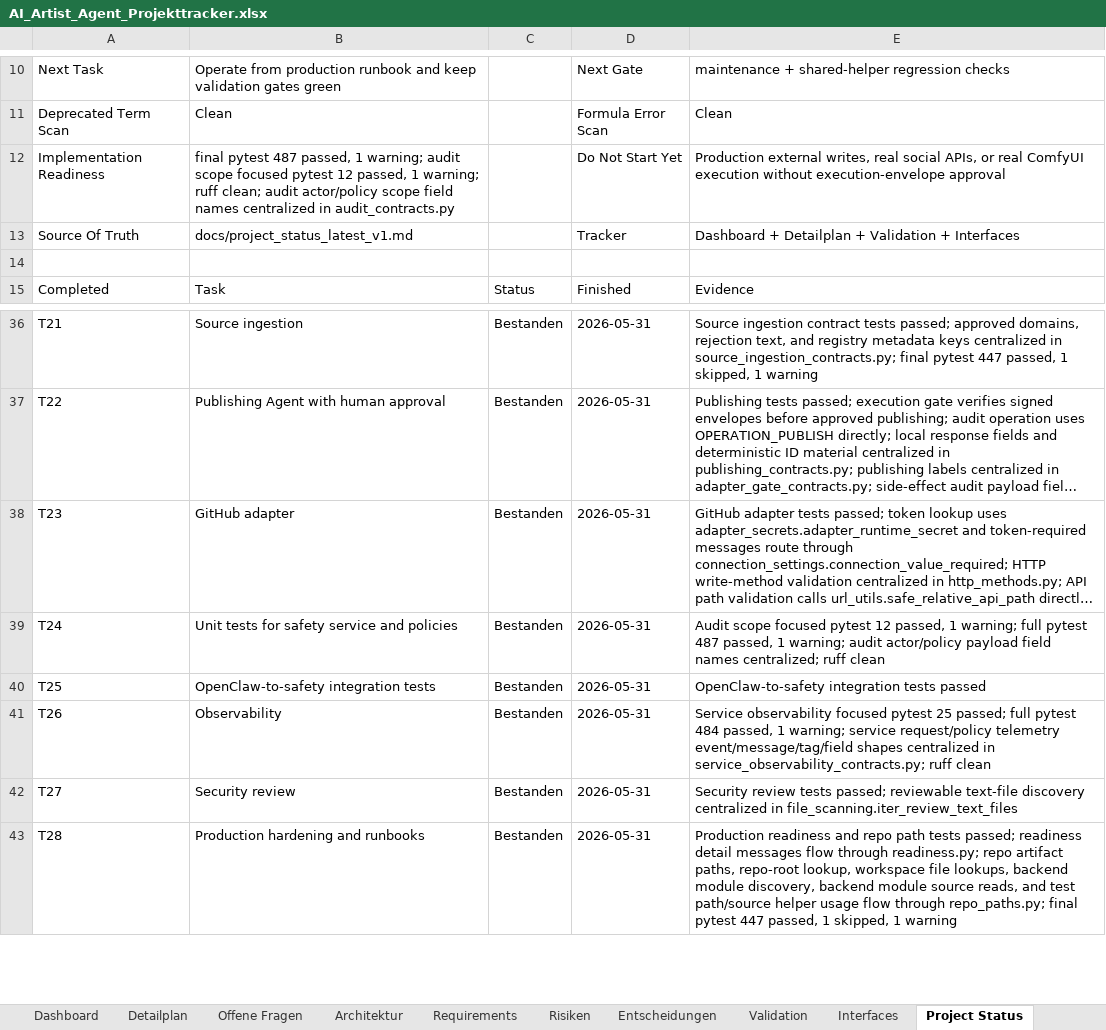
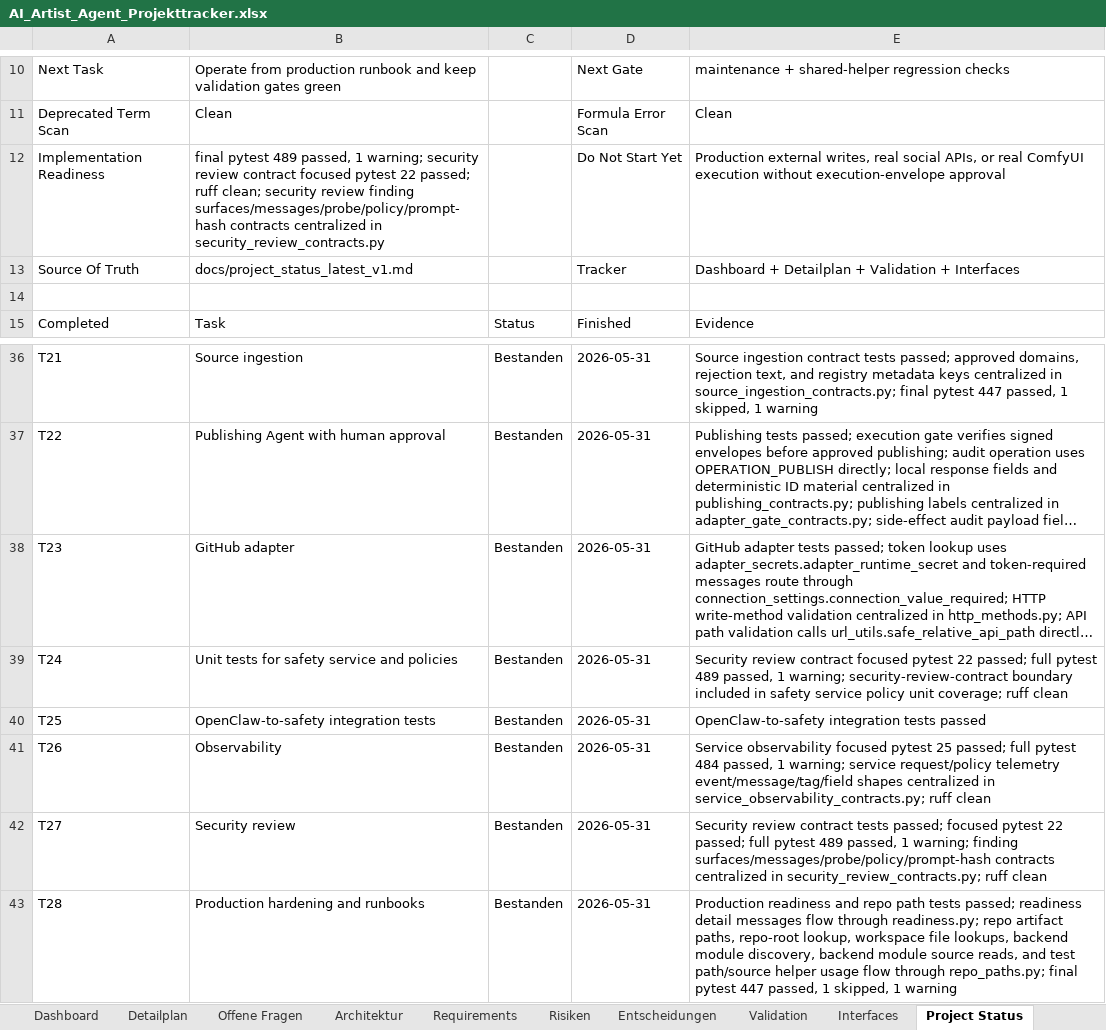
Before and after one commit to artprof964/AI-Artist, an Excel workbook: AI_Artist_Agent_Projekttracker.xlsx, sheet Project Status, drawn as a sheet; only a part is shown, gaps mark what is left out; long unchanged cells end in …; values as stored, in another font and other column widths than the file's, no borders; the diff names each change by its address in the sheet, - before the commit and + after, or states it on an @@ line.

```diff
--- a/AI_Artist_Agent_Projekttracker.xlsx (sheet Project Status)
+++ b/AI_Artist_Agent_Projekttracker.xlsx (sheet Project Status)
-B12: final pytest 487 passed, 1 warning; audit scope focused pytest 12 passed, 1 warning; ruff clean; audit actor/policy scope field names centralized in audit_contracts.py
+B12: final pytest 489 passed, 1 warning; security review contract focused pytest 22 passed; ruff clean; security review finding surfaces/messages/probe/policy/prompt-hash contracts centralized in security_review_contracts.py
-E39: Audit scope focused pytest 12 passed, 1 warning; full pytest 487 passed, 1 warning; audit actor/policy payload field names centralized; ruff clean
+E39: Security review contract focused pytest 22 passed; full pytest 489 passed, 1 warning; security-review-contract boundary included in safety service policy unit coverage; ruff clean
-E42: Security review tests passed; reviewable text-file discovery centralized in file_scanning.iter_review_text_files
+E42: Security review contract tests passed; focused pytest 22 passed; full pytest 489 passed, 1 warning; finding surfaces/messages/probe/policy/prompt-hash contracts centralized in security_review_contracts.py; ruff clean
```
Also changed, not shown: sheet Validation, sheet Detailplan, 9 other files.
